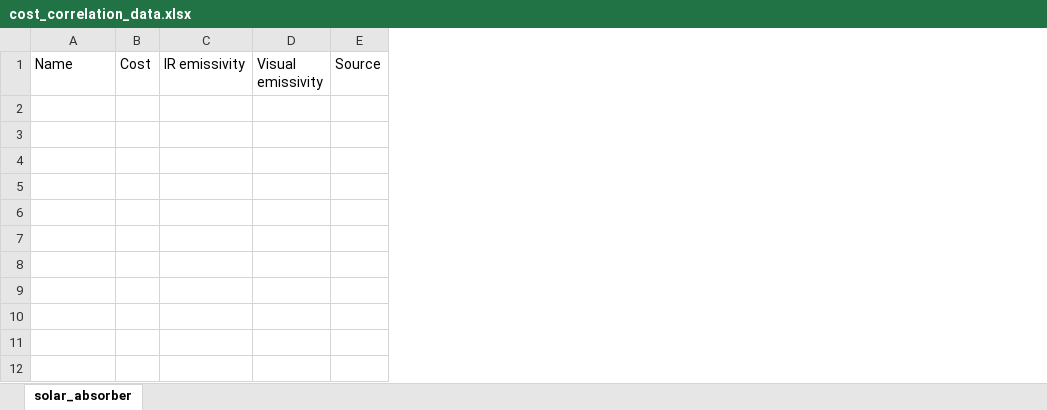
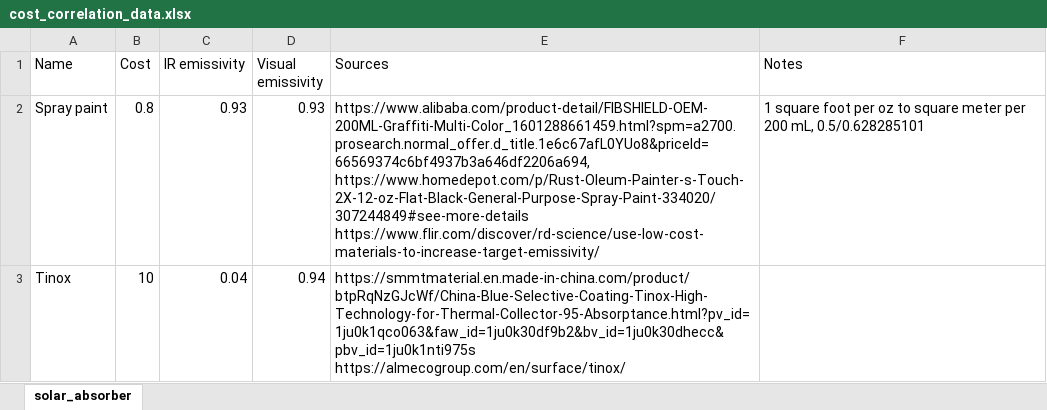
Before and after one commit to clara-o-d/SAWH_TEAs, an Excel workbook: solar_lumped/docs/cost_correlation_data.xlsx, sheet solar_absorber, drawn as a sheet; values as stored, in another font and other column widths than the file's, no borders; removed rows and columns are numbered as before the commit, all else as after; the diff names each change by its address in the sheet, - before the commit and + after, or states it on an @@ line.

```diff
--- a/solar_lumped/docs/cost_correlation_data.xlsx (sheet solar_absorber)
+++ b/solar_lumped/docs/cost_correlation_data.xlsx (sheet solar_absorber)
-column E (Source), empty
+column E (Sources), empty
+column F (Notes), empty
+row 2: Spray paint | 0.8 | 0.93 | 0.93 | https://www.alibaba.com/product-detail/FIBSHIELD-OEM-200ML-Graffiti-Multi-Color_1601288661459.html?spm=a2700.prosearch.normal_offer.d_title.1e6c67afL0YUo8&priceId=66569374c6bf4937b3a646df2206a694, https://www.homedepot.com/p/Rust-Oleum-Painter-s-Touch-2X-12-oz-Flat-Black-General-Purpose-Spray-Paint-334020/307244849#see-more-details https://www.flir.com/discover/rd-science/use-low-cost-materials-to-increase-target-emissivity/ | 1 square foot per oz to square meter per 200 mL, 0.5/0.628285101
+row 3: Tinox | 10 | 0.04 | 0.94 | https://smmtmaterial.en.made-in-china.com/product/btpRqNzGJcWf/China-Blue-Selective-Coating-Tinox-High-Technology-for-Thermal-Collector-95-Absorptance.html?pv_id=1ju0k1qco063&faw_id=1ju0k30df9b2&bv_id=1ju0k30dhecc&pbv_id=1ju0k1nti975s https://almecogroup.com/en/surface/tinox/
```
Also changed, not shown: solar_lumped/docs/parameters.xlsx, 18 other files.
